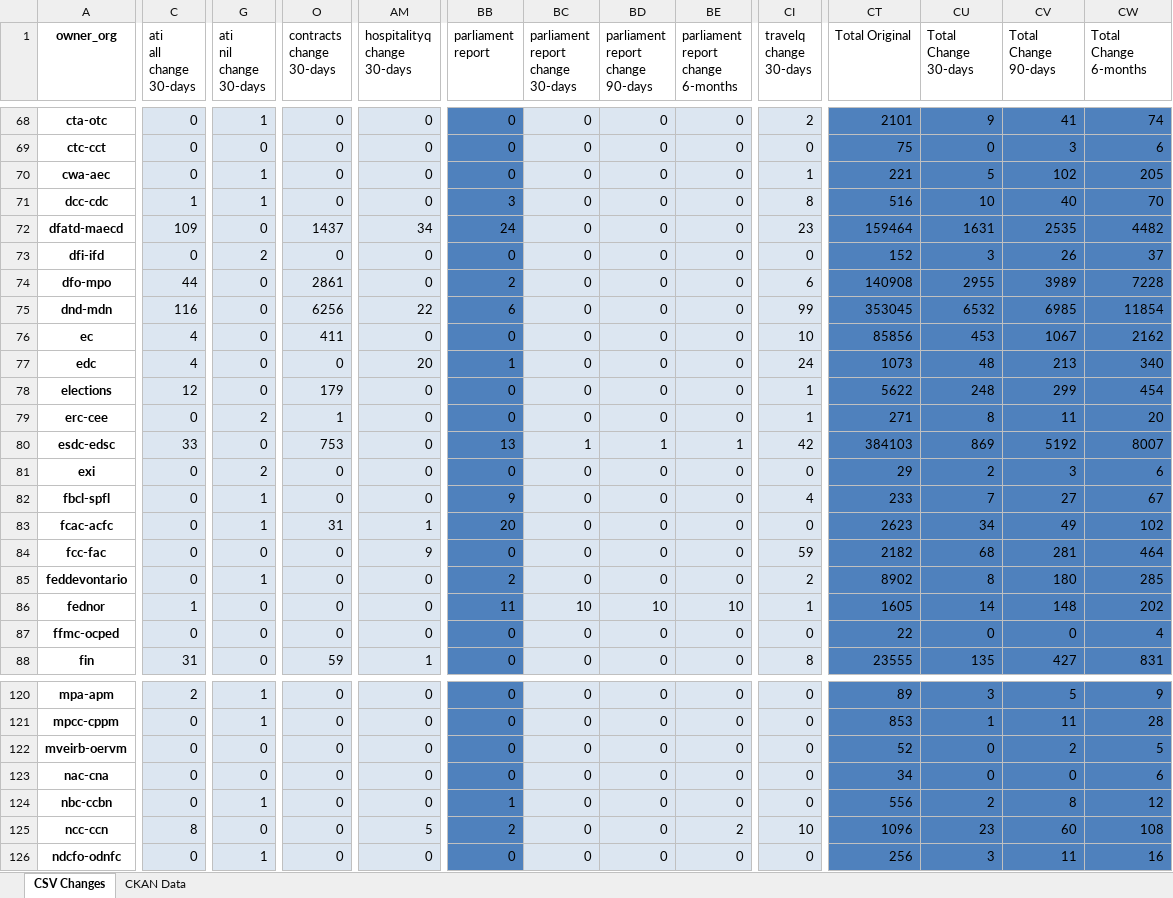
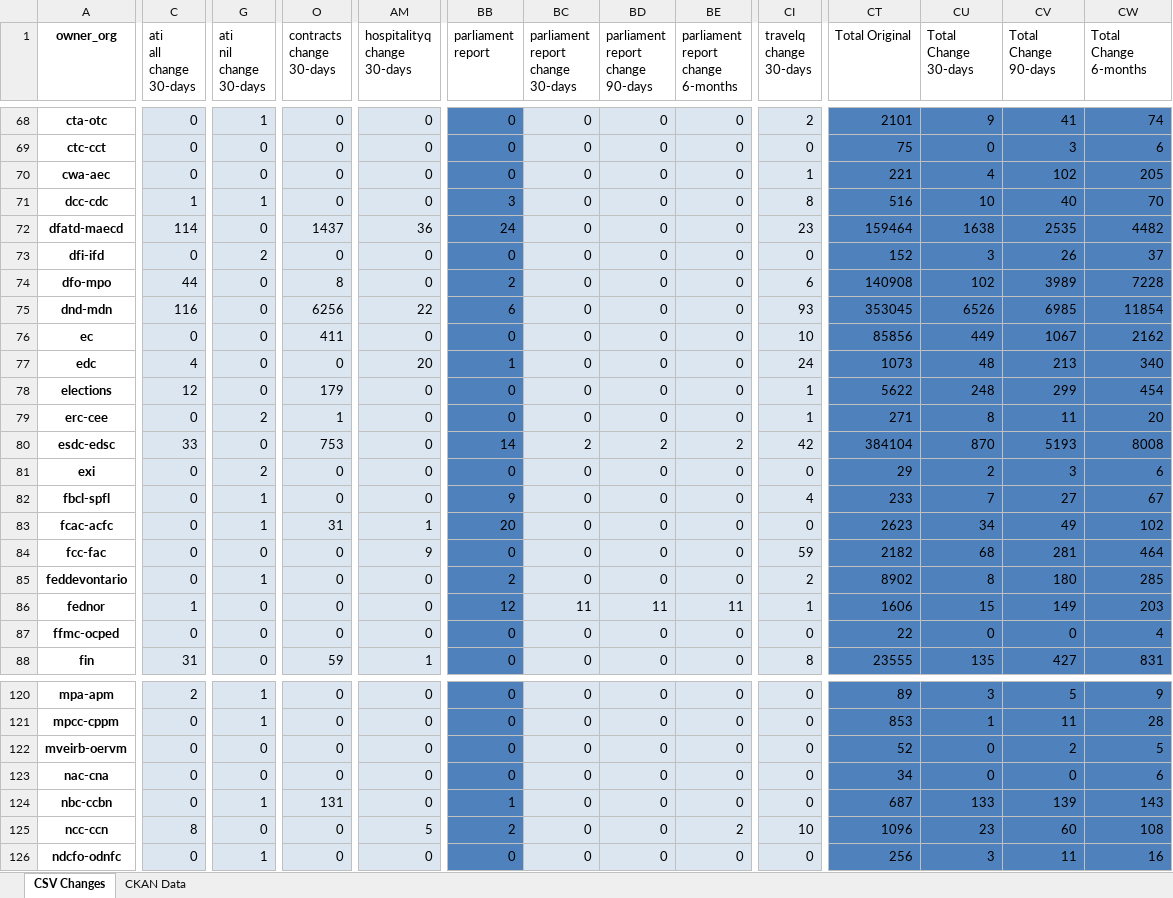
Before and after one commit to open-data/analytics-corporate-reporting, an Excel workbook: PD_CHANGES_RPT/PD_Activity.xlsx, sheet CSV Changes, drawn as a sheet; only a part is shown, gaps mark what is left out; values as stored, in another font and other column widths than the file's, no borders; the diff covers the shown part only; the diff names each change by its address in the sheet, - before the commit and + after, or states it on an @@ line.

```diff
--- a/PD_CHANGES_RPT/PD_Activity.xlsx (sheet CSV Changes)
+++ b/PD_CHANGES_RPT/PD_Activity.xlsx (sheet CSV Changes)
-G70 (ati nil change 30-days): 1
+G70 (ati nil change 30-days): 0
-CU70 (Total Change 30-days): 5
+CU70 (Total Change 30-days): 4
-C72 (ati all change 30-days): 109
+C72 (ati all change 30-days): 114
-AM72 (hospitalityq change 30-days): 34
+AM72 (hospitalityq change 30-days): 36
-CU72 (Total Change 30-days): 1631
+CU72 (Total Change 30-days): 1638
-O74 (contracts change 30-days): 2861
+O74 (contracts change 30-days): 8
-CU74 (Total Change 30-days): 2955
+CU74 (Total Change 30-days): 102
-CI75 (travelq change 30-days): 99
+CI75 (travelq change 30-days): 93
-CU75 (Total Change 30-days): 6532
+CU75 (Total Change 30-days): 6526
-C76 (ati all change 30-days): 4
+C76 (ati all change 30-days): 0
-CU76 (Total Change 30-days): 453
+CU76 (Total Change 30-days): 449
-BB80 (parliament report): 13
+BB80 (parliament report): 14
-BC80 (parliament report change 30-days): 1
+BC80 (parliament report change 30-days): 2
-BD80 (parliament report change 90-days): 1
+BD80 (parliament report change 90-days): 2
-BE80: 1
+BE80: 2
-CT80 (Total Original): 384103
+CT80 (Total Original): 384104
-CU80 (Total Change 30-days): 869
+CU80 (Total Change 30-days): 870
-CV80 (Total Change 90-days): 5192
+CV80 (Total Change 90-days): 5193
-CW80 (Total Change 6-months): 8007
+CW80 (Total Change 6-months): 8008
-BB86 (parliament report): 11
+BB86 (parliament report): 12
-BC86 (parliament report change 30-days): 10
+BC86 (parliament report change 30-days): 11
-BD86 (parliament report change 90-days): 10
+BD86 (parliament report change 90-days): 11
-BE86: 10
+BE86: 11
-CT86 (Total Original): 1605
+CT86 (Total Original): 1606
-CU86 (Total Change 30-days): 14
+CU86 (Total Change 30-days): 15
-CV86 (Total Change 90-days): 148
+CV86 (Total Change 90-days): 149
-CW86 (Total Change 6-months): 202
+CW86 (Total Change 6-months): 203
-O124 (contracts change 30-days): 0
+O124 (contracts change 30-days): 131
-CT124 (Total Original): 556
+CT124 (Total Original): 687
-CU124 (Total Change 30-days): 2
+CU124 (Total Change 30-days): 133
-CV124 (Total Change 90-days): 8
+CV124 (Total Change 90-days): 139
-CW124 (Total Change 6-months): 12
+CW124 (Total Change 6-months): 143
```
Also changed, not shown: 89 edited cells elsewhere in this sheet, sheet CKAN Data, 2 other files.
